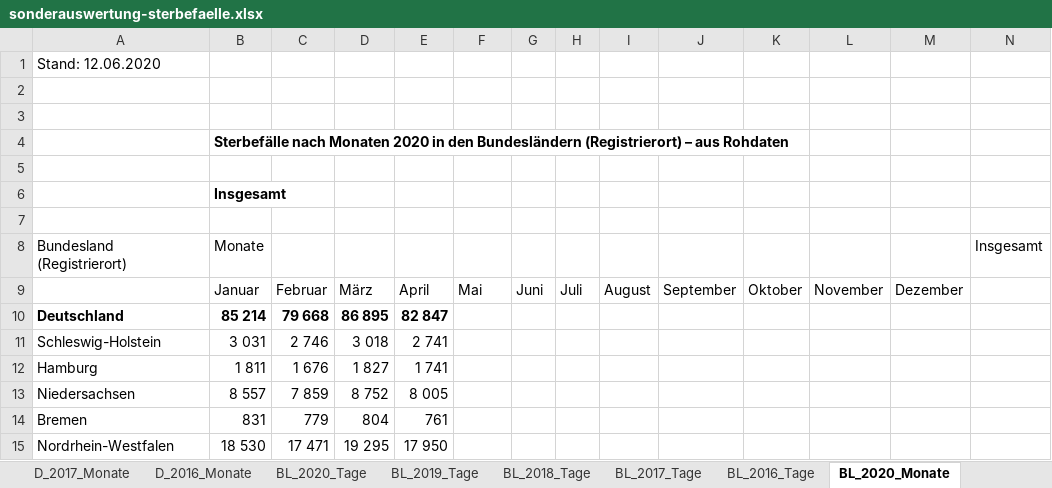
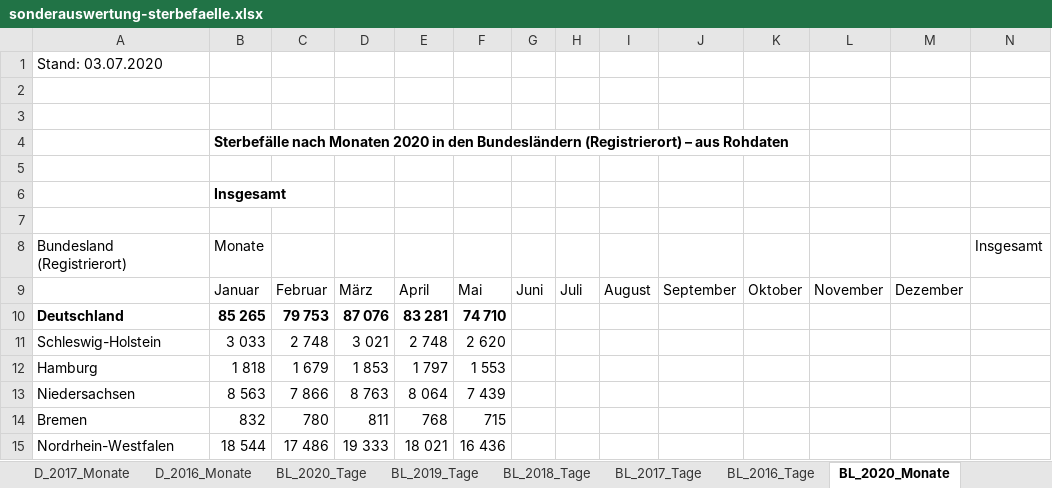
Before and after one commit to florentinkraemer/tidy-mortality, an Excel workbook: data/raw/sonderauswertung-sterbefaelle.xlsx, sheet BL_2020_Monate, drawn as a sheet; only a part is shown; values as stored, in another font and other column widths than the file's, no borders; the diff covers the shown part only; the diff names each change by its address in the sheet, - before the commit and + after, or states it on an @@ line.

```diff
--- a/data/raw/sonderauswertung-sterbefaelle.xlsx (sheet BL_2020_Monate)
+++ b/data/raw/sonderauswertung-sterbefaelle.xlsx (sheet BL_2020_Monate)
-A1: Stand: 12.06.2020
+A1: Stand: 03.07.2020
-B10: 85 214
+B10: 85 265
-C10: 79 668
+C10: 79 753
-D10: 86 895
+D10: 87 076
-E10: 82 847
+E10: 83 281
-F10: (empty)
+F10: 74 710
-B11: 3 031
+B11: 3 033
-C11: 2 746
+C11: 2 748
-D11: 3 018
+D11: 3 021
-E11: 2 741
+E11: 2 748
-F11: (empty)
+F11: 2 620
-B12: 1 811
+B12: 1 818
-C12: 1 676
+C12: 1 679
-D12: 1 827
+D12: 1 853
-E12: 1 741
+E12: 1 797
-F12: (empty)
+F12: 1 553
-B13: 8 557
+B13: 8 563
-C13: 7 859
+C13: 7 866
-D13: 8 752
+D13: 8 763
-E13: 8 005
+E13: 8 064
-F13: (empty)
+F13: 7 439
-B14: 831
+B14: 832
-C14: 779
+C14: 780
-D14: 804
+D14: 811
-E14: 761
+E14: 768
-F14: (empty)
+F14: 715
-B15: 18 530
+B15: 18 544
-C15: 17 471
+C15: 17 486
-D15: 19 295
+D15: 19 333
-E15: 17 950
+E15: 18 021
-F15: (empty)
+F15: 16 436
```
Also changed, not shown: 51 edited cells elsewhere in this sheet, sheet BL_2016_2020_Wochen_AG, sheet BL_2020_Tage, sheet D_2020_Tage, sheet D_2020_Monate, sheet Titelseite, 27 other files.
